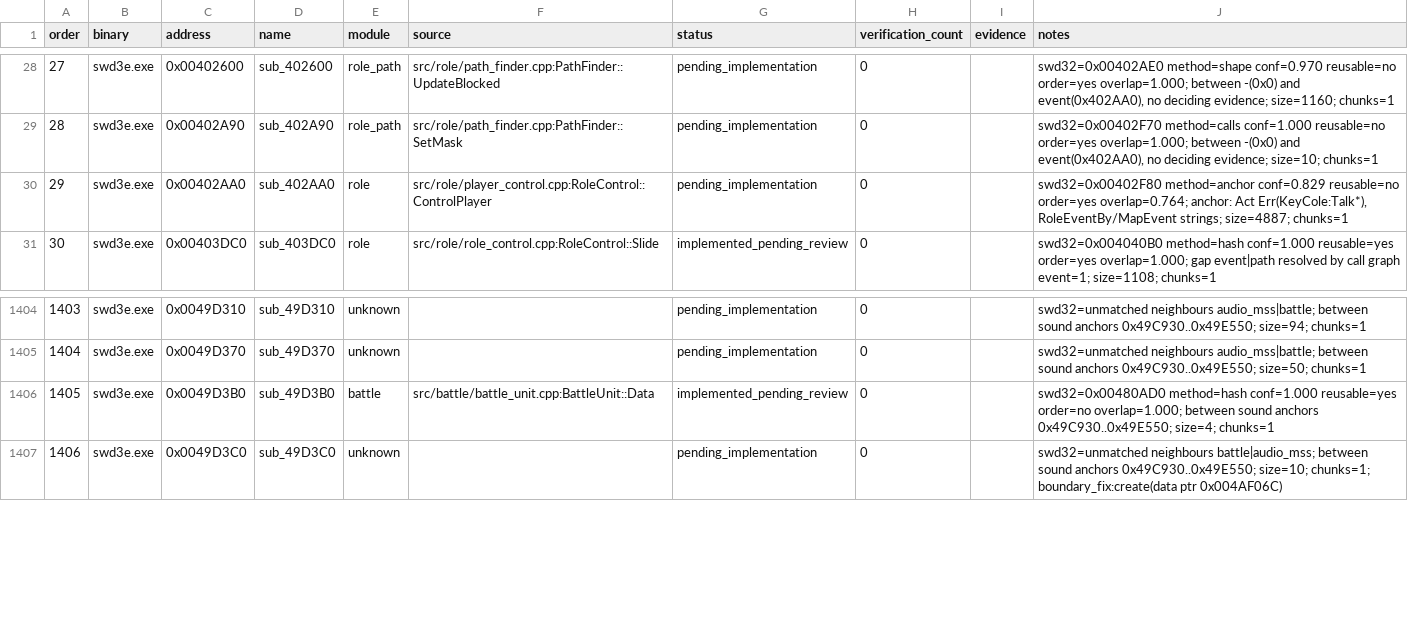
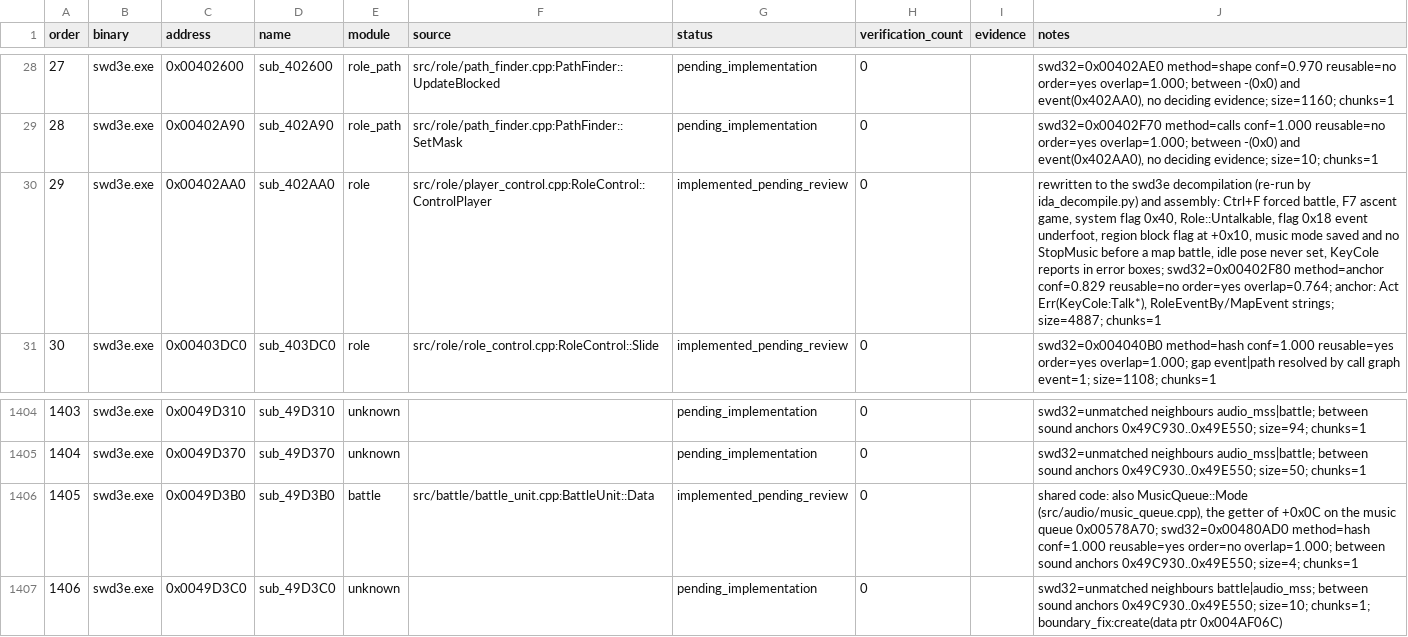
Before and after one commit to Ouroboros/OpenSWD3e, a TSV file: reverse/functions.tsv, drawn as a sheet; only a part is shown, gaps mark what is left out; the diff names each change by its address in the sheet, - before the commit and + after, or states it on an @@ line.

Commit message:
feat: 还原玩家操作并统一 Act Err 报告为错误对话框
1. ControlPlayer 改为外传逻辑：Ctrl+F 强制遇敌、F7 启动小游戏、系统旗标 0x40 停止操作、不可对话的角色旗标、旗标 0x18 取脚下格子的事件、区域阻挡旗标改读 +0x10、遇敌前保存音乐模式且不再停音乐、待机动作不再出现。
2. 角色动作失败的报告（KeyCole、Talk、DlgMessage 等）统一改为 0x0040C530 错误对话框。
3. 函数表登记 ControlPlayer 与共用取值函数 0x0049D3B0，更新 GOAL 进度与停点。

```diff
--- a/reverse/functions.tsv
+++ b/reverse/functions.tsv
-G30 (status): pending_implementation
+G30 (status): implemented_pending_review
-J30 (notes): swd32=0x00402F80 method=anchor…
+J30 (notes): rewritten to the swd3e decompilation (re-run by ida_decompile.py) and assembly: Ctrl+F forced battle, F7 ascent game, system flag 0x40, Role::Untalkable, flag 0x18 event underfoot, region block flag at +0x10, music mode saved and no StopMusic before a map battle, idle pose never set, KeyCole reports in error boxes; swd32=0x00402F80 method=anchor…
-J1406 (notes): swd32=0x00480AD0 method=hash…
+J1406 (notes): shared code: also MusicQueue::Mode (src/audio/music_queue.cpp), the getter of +0x0C on the music queue 0x00578A70; swd32=0x00480AD0 method=hash…
```
Also changed, not shown: 18 other files.
